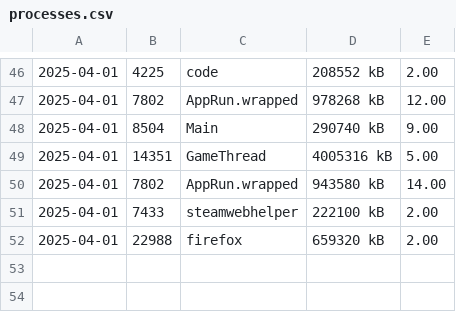
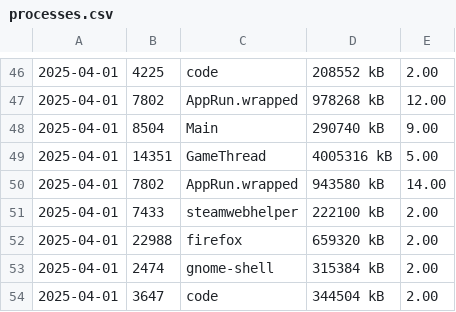
Before and after one commit to I1gorr/System-Bottleneck-Predictor, a CSV file: processes.csv, drawn as a sheet; only a part is shown, gaps mark what is left out; the diff names each change by its address in the sheet, - before the commit and + after, or states it on an @@ line.

```diff
--- a/processes.csv
+++ b/processes.csv
+row 53: 2025-04-01 | 2474 | gnome-shell | 315384 kB | 2.00
+row 54: 2025-04-01 | 3647 | code | 344504 kB | 2.00
```
Also changed, not shown: 16 other files.
